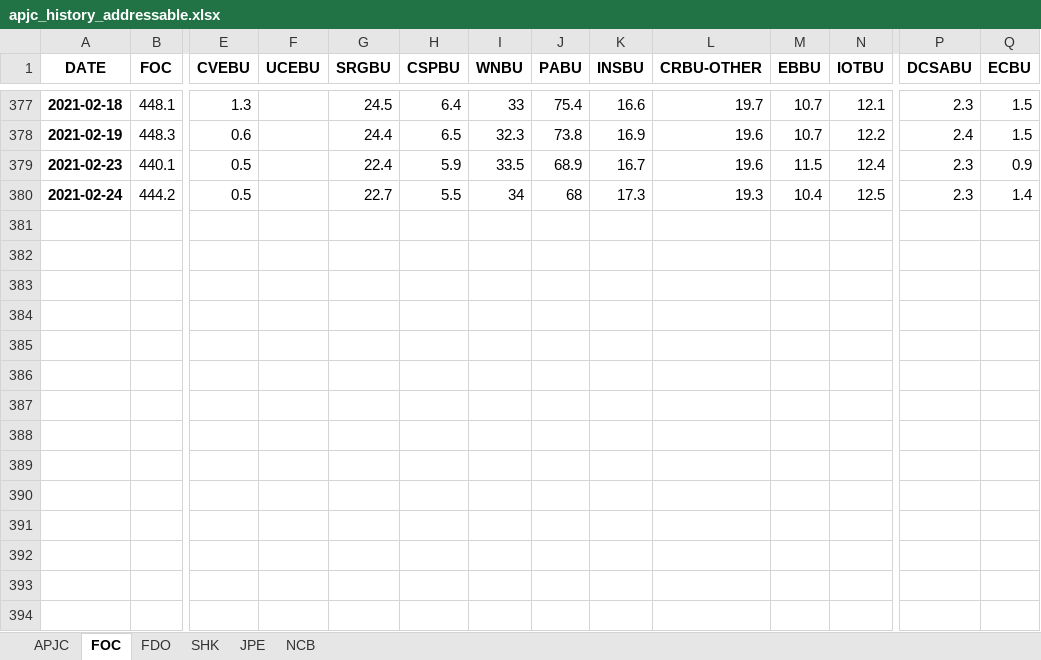
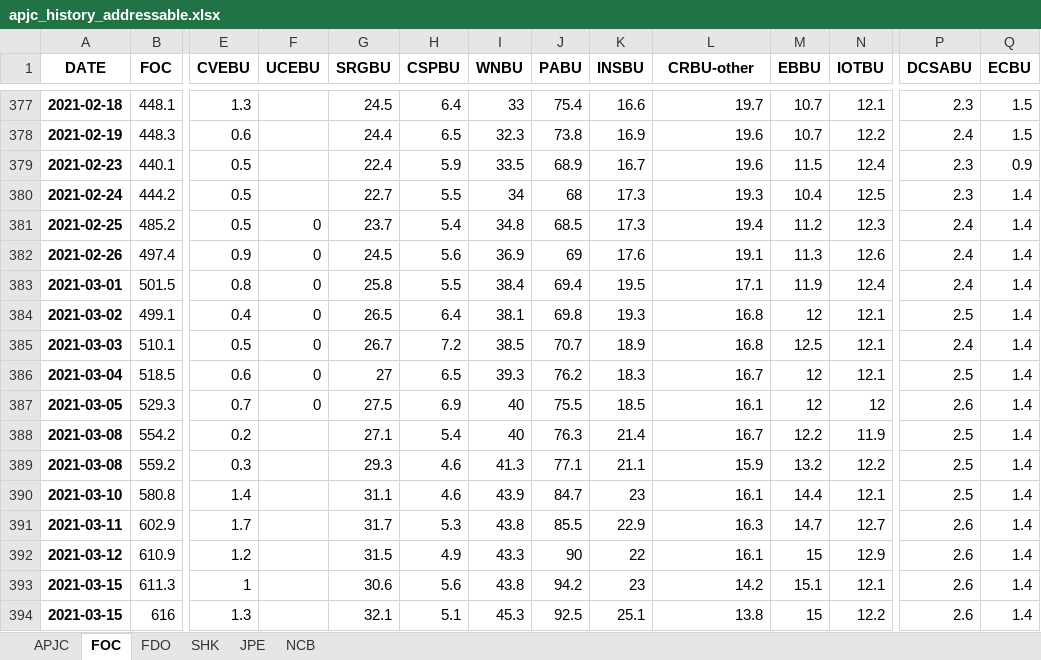
Before and after one commit to kenwang4585/dfpm_tools, an Excel workbook: tracker/apjc_history_addressable.xlsx, sheet FOC, drawn as a sheet; only a part is shown, gaps mark what is left out; values as stored, in another font and other column widths than the file's, no borders; rows hold the shown columns only; the diff names each change by its address in the sheet, - before the commit and + after, or states it on an @@ line.

```diff
--- a/tracker/apjc_history_addressable.xlsx (sheet FOC)
+++ b/tracker/apjc_history_addressable.xlsx (sheet FOC)
-L1: CRBU-OTHER
+L1: CRBU-other
+row 381: 2021-02-25 | 485.2 | 0.5 | 0 | 23.7 | 5.4 | 34.8 | 68.5 | 17.3 | 19.4 | 11.2 | 12.3 | 2.4 | 1.4
+row 382: 2021-02-26 | 497.4 | 0.9 | 0 | 24.5 | 5.6 | 36.9 | 69 | 17.6 | 19.1 | 11.3 | 12.6 | 2.4 | 1.4
+row 383: 2021-03-01 | 501.5 | 0.8 | 0 | 25.8 | 5.5 | 38.4 | 69.4 | 19.5 | 17.1 | 11.9 | 12.4 | 2.4 | 1.4
+row 384: 2021-03-02 | 499.1 | 0.4 | 0 | 26.5 | 6.4 | 38.1 | 69.8 | 19.3 | 16.8 | 12 | 12.1 | 2.5 | 1.4
+row 385: 2021-03-03 | 510.1 | 0.5 | 0 | 26.7 | 7.2 | 38.5 | 70.7 | 18.9 | 16.8 | 12.5 | 12.1 | 2.4 | 1.4
+row 386: 2021-03-04 | 518.5 | 0.6 | 0 | 27 | 6.5 | 39.3 | 76.2 | 18.3 | 16.7 | 12 | 12.1 | 2.5 | 1.4
+row 387: 2021-03-05 | 529.3 | 0.7 | 0 | 27.5 | 6.9 | 40 | 75.5 | 18.5 | 16.1 | 12 | 12 | 2.6 | 1.4
+row 388: 2021-03-08 | 554.2 | 0.2 |  | 27.1 | 5.4 | 40 | 76.3 | 21.4 | 16.7 | 12.2 | 11.9 | 2.5 | 1.4
+row 389: 2021-03-08 | 559.2 | 0.3 |  | 29.3 | 4.6 | 41.3 | 77.1 | 21.1 | 15.9 | 13.2 | 12.2 | 2.5 | 1.4
+row 390: 2021-03-10 | 580.8 | 1.4 |  | 31.1 | 4.6 | 43.9 | 84.7 | 23 | 16.1 | 14.4 | 12.1 | 2.5 | 1.4
+row 391: 2021-03-11 | 602.9 | 1.7 |  | 31.7 | 5.3 | 43.8 | 85.5 | 22.9 | 16.3 | 14.7 | 12.7 | 2.6 | 1.4
+row 392: 2021-03-12 | 610.9 | 1.2 |  | 31.5 | 4.9 | 43.3 | 90 | 22 | 16.1 | 15 | 12.9 | 2.6 | 1.4
+row 393: 2021-03-15 | 611.3 | 1 |  | 30.6 | 5.6 | 43.8 | 94.2 | 23 | 14.2 | 15.1 | 12.1 | 2.6 | 1.4
+row 394: 2021-03-15 | 616 | 1.3 |  | 32.1 | 5.1 | 45.3 | 92.5 | 25.1 | 13.8 | 15 | 12.2 | 2.6 | 1.4
```
Also changed, not shown: sheet JPE, sheet FDO, sheet SHK, sheet APJC, sheet NCB, 1 other file.
